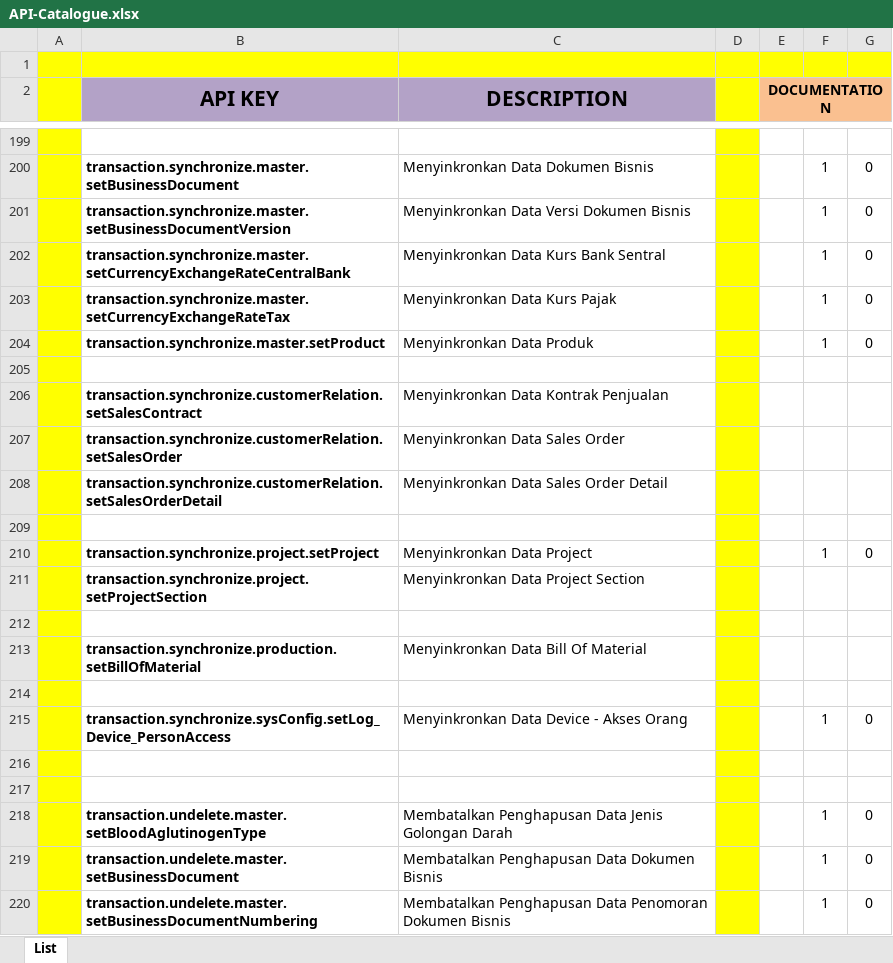
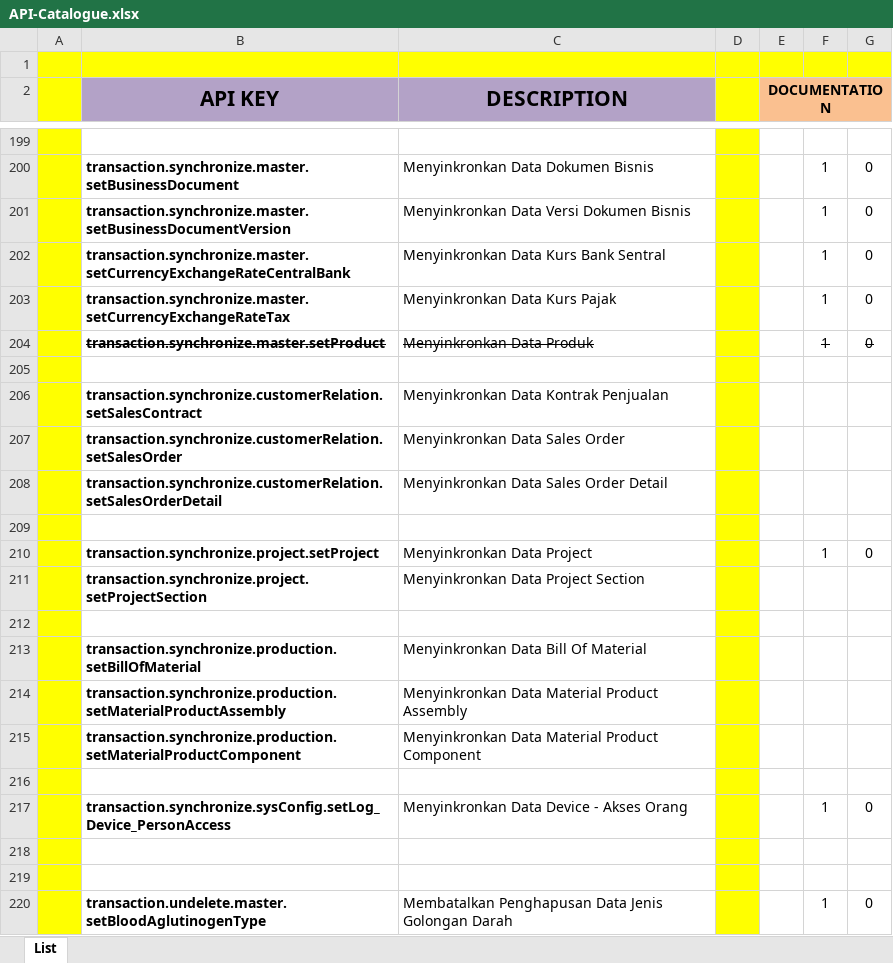
Before and after one commit to ptqdctechnologies/ERPReborn, an Excel workbook: Documentation/Documents/Blue Print/API Documents/API-Catalogue.xlsx, sheet List, drawn as a sheet; only a part is shown, gaps mark what is left out; the shorter side is filled out with more unchanged rows; values as stored, in another font and other column widths than the file's, no borders; the diff names each change by its address in the sheet, - before the commit and + after, or states it on an @@ line.

Commit message:
Penambahan dan Update API Engine, Dokumentasi API Engine, serta Penambahan Model Database

```diff
--- a/Documentation/Documents/Blue Print/API Documents/API-Catalogue.xlsx (sheet List)
+++ b/Documentation/Documents/Blue Print/API Documents/API-Catalogue.xlsx (sheet List)
-B204:C204 strikethrough: off
+B204:C204 strikethrough: on
-F204:G204 strikethrough: off
+F204:G204 strikethrough: on
+row 214:  | transaction.synchronize.production.setMaterialProductAssembly | Menyinkronkan Data Material Product Assembly
+row 215:  | transaction.synchronize.production.setMaterialProductComponent | Menyinkronkan Data Material Product Component
```
